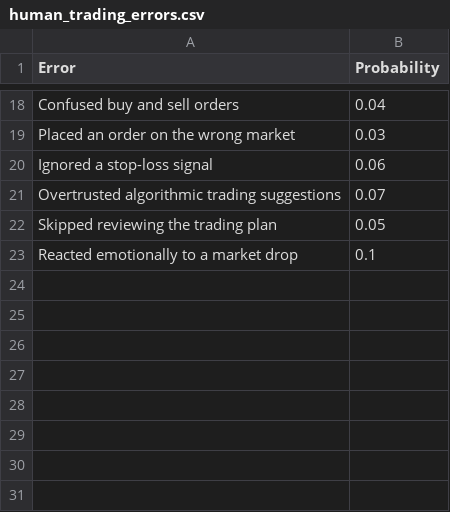
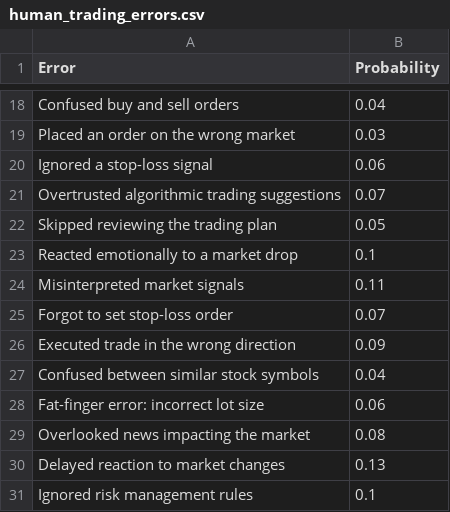
Before and after one commit to Abdullah-BS/Stock-Market-Simulator-EE364, a CSV file: human_trading_errors.csv, drawn as a sheet; only a part is shown, gaps mark what is left out.

Commit message:
Update human_trading_errors.csv

```diff
--- a/human_trading_errors.csv
+++ b/human_trading_errors.csv
@@ -23 +23,9 @@ Skipped reviewing the trading plan,0.05
 Reacted emotionally to a market drop,0.1
+Misinterpreted market signals,0.11
+Forgot to set stop-loss order,0.07
+Executed trade in the wrong direction,0.09
+Confused between similar stock symbols,0.04
+Fat-finger error: incorrect lot size,0.06
+Overlooked news impacting the market,0.08
+Delayed reaction to market changes,0.13
+Ignored risk management rules,0.1
```
